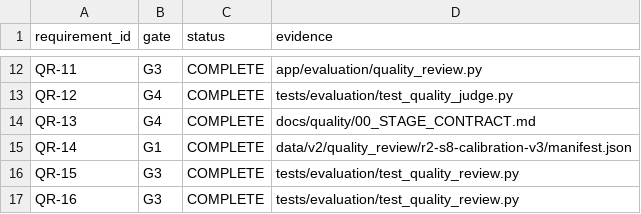
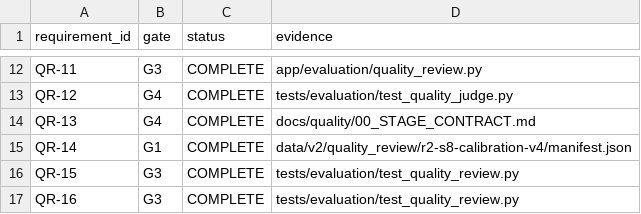
Before and after one commit to godofxuan/Attempt-of-enterprise-rag-copilot, a CSV file: docs/quality/TRACEABILITY.csv, drawn as a sheet; only a part is shown, gaps mark what is left out.

Commit message:
fix(evaluation): canonicalize review packet newlines

```diff
--- a/docs/quality/TRACEABILITY.csv
+++ b/docs/quality/TRACEABILITY.csv
@@ -14,3 +14,3 @@ QR-12,G4,COMPLETE,tests/evaluation/test_quality_judge.py
 QR-13,G4,COMPLETE,docs/quality/00_STAGE_CONTRACT.md
-QR-14,G1,COMPLETE,data/v2/quality_review/r2-s8-calibration-v3/manifest.json
+QR-14,G1,COMPLETE,data/v2/quality_review/r2-s8-calibration-v4/manifest.json
 QR-15,G3,COMPLETE,tests/evaluation/test_quality_review.py
```
Also changed, not shown: 18 other files.
